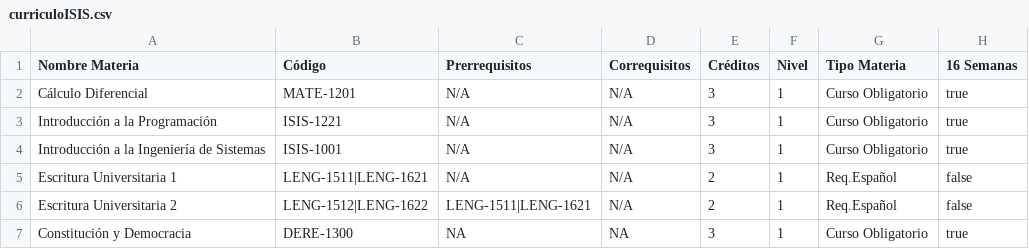
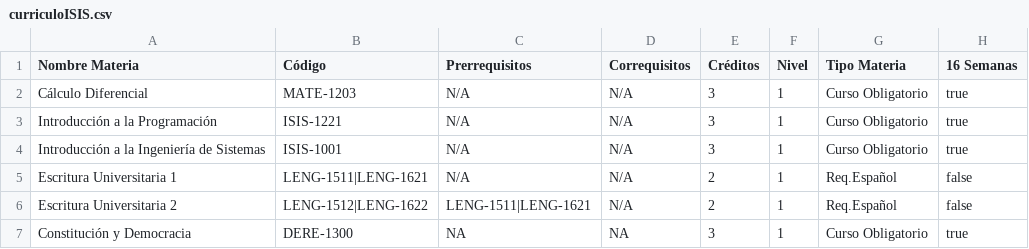
Before and after one commit to ElReyZero/Proyecto-1-DPOO, a CSV file: data/curriculoISIS.csv, drawn as a sheet; only a part is shown.

```diff
--- a/data/curriculoISIS.csv
+++ b/data/curriculoISIS.csv
@@ -1,3 +1,3 @@
 Nombre Materia;Código;Prerrequisitos;Correquisitos;Créditos;Nivel;Tipo Materia;16 Semanas
-Cálculo Diferencial;MATE-1201;N/A;N/A;3;1;Curso Obligatorio;true
+Cálculo Diferencial;MATE-1203;N/A;N/A;3;1;Curso Obligatorio;true
 Introducción a la Programación;ISIS-1221;N/A;N/A;3;1;Curso Obligatorio;true
```
Also changed, not shown: 9 other files.
